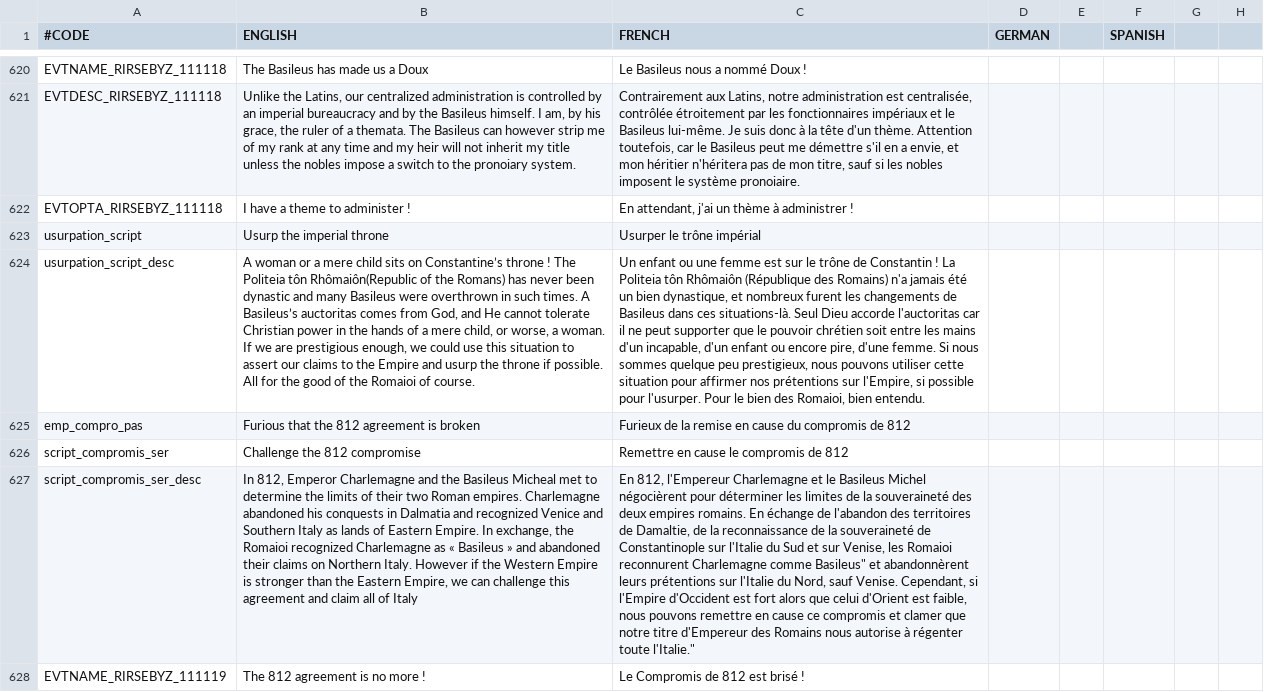
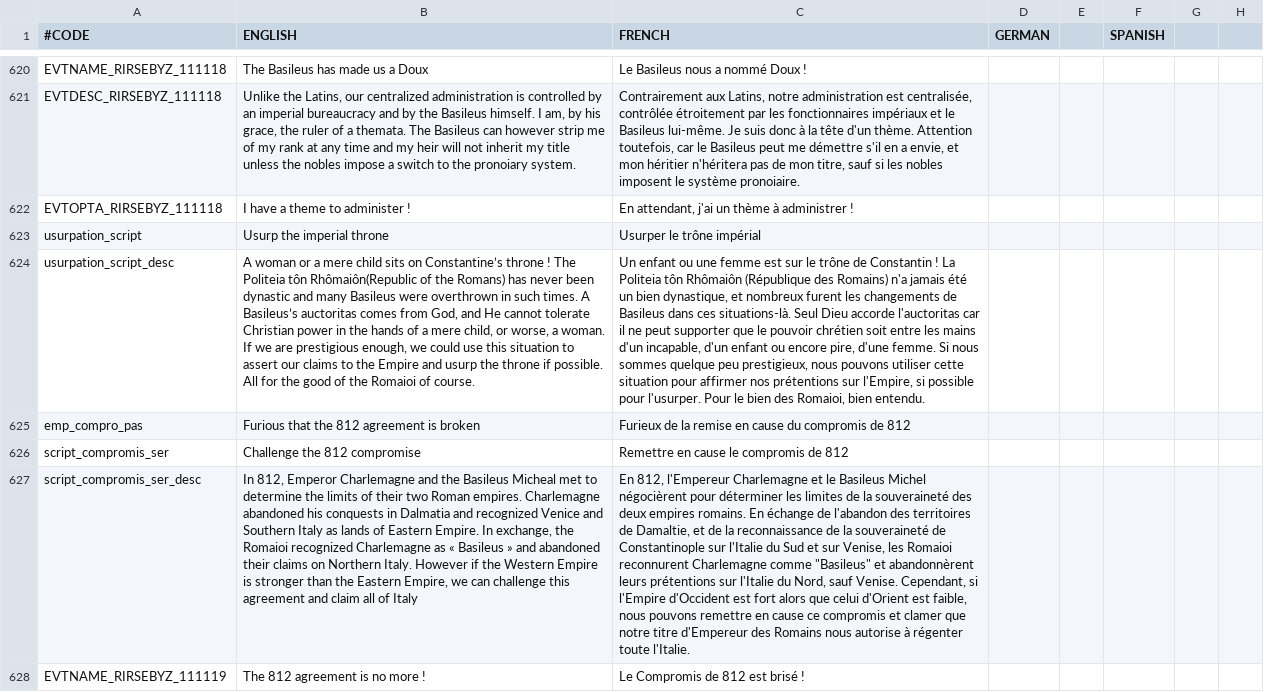
Before and after one commit to NicolasGrosjean/RIRSEI, a CSV file: RIRSEI/localisation/00_RIRSEI.csv, drawn as a sheet; only a part is shown, gaps mark what is left out; the diff covers the shown part only; the diff names each change by its address in the sheet, - before the commit and + after, or states it on an @@ line.

```diff
--- a/RIRSEI/localisation/00_RIRSEI.csv
+++ b/RIRSEI/localisation/00_RIRSEI.csv
-C627 (FRENCH): …de Damaltie, de la reconnaissance de la souveraineté de Constantinople sur l'Italie du Sud et sur Venise, les Romaioi reconnurent Charlemagne comme Basileus" et abandonnèrent leurs prétentions sur l'Italie du Nord, sauf Venise. Cependant, si l'Empire d'Occident est fort alors que celui d'Orient est faible, nous pouvons remettre en cause ce compromis et clamer que notre titre d'Empereur des Romains nous autorise à régenter toute l'Italie."
+C627 (FRENCH): …de Damaltie, et de la reconnaissance de la souveraineté de Constantinople sur l'Italie du Sud et sur Venise, les Romaioi reconnurent Charlemagne comme "Basileus" et abandonnèrent leurs prétentions sur l'Italie du Nord, sauf Venise. Cependant, si l'Empire d'Occident est fort alors que celui d'Orient est faible, nous pouvons remettre en cause ce compromis et clamer que notre titre d'Empereur des Romains nous autorise à régenter toute l'Italie.
```
Also changed, not shown: 83 edited cells elsewhere in this file.
